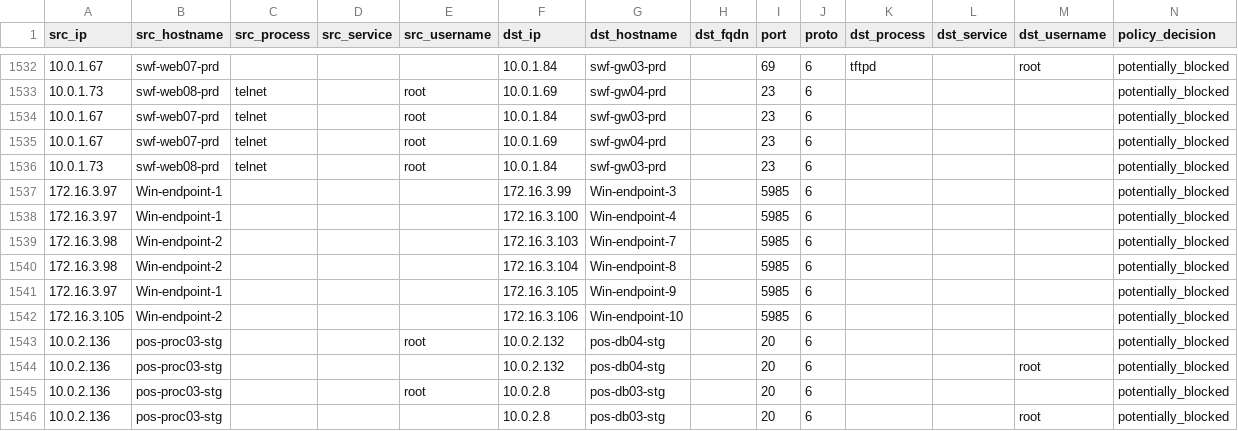
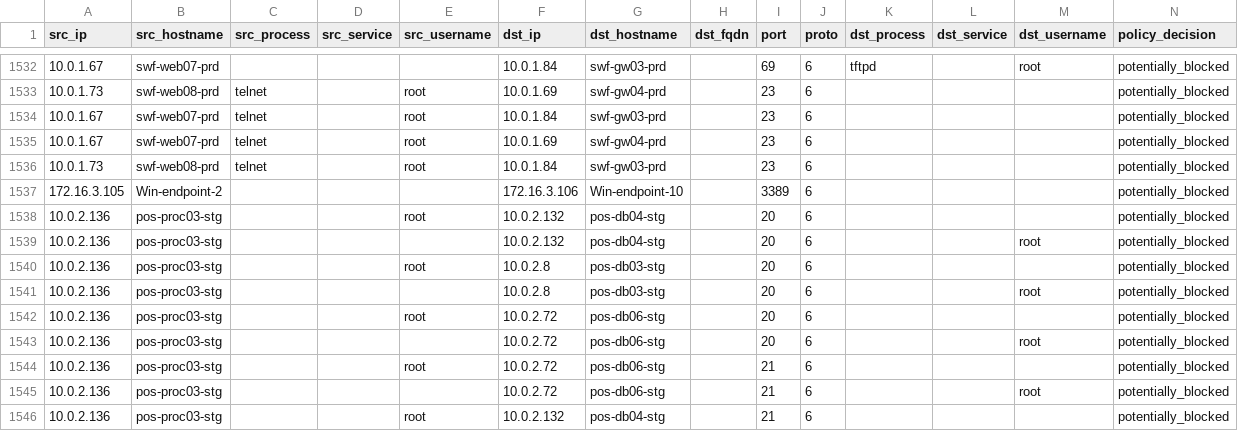
Before and after one commit to tarekau/Tarek-Vensim-Lab, a CSV file: traffic.csv, drawn as a sheet; only a part is shown, gaps mark what is left out; the shorter side is filled out with more unchanged rows.

Commit message:
Add files via upload

```diff
--- a/traffic.csv
+++ b/traffic.csv
@@ -1536,8 +1536,3 @@
 10.0.1.73,swf-web08-prd,telnet,,root,10.0.1.84,swf-gw03-prd,,23,6,,,,potentially_blocked
-172.16.3.97,Win-endpoint-1,,,,172.16.3.99,Win-endpoint-3,,5985,6,,,,potentially_blocked
-172.16.3.97,Win-endpoint-1,,,,172.16.3.100,Win-endpoint-4,,5985,6,,,,potentially_blocked
-172.16.3.98,Win-endpoint-2,,,,172.16.3.103,Win-endpoint-7,,5985,6,,,,potentially_blocked
-172.16.3.98,Win-endpoint-2,,,,172.16.3.104,Win-endpoint-8,,5985,6,,,,potentially_blocked
-172.16.3.97,Win-endpoint-1,,,,172.16.3.105,Win-endpoint-9,,5985,6,,,,potentially_blocked
-172.16.3.105,Win-endpoint-2,,,,172.16.3.106,Win-endpoint-10,,5985,6,,,,potentially_blocked
+172.16.3.105,Win-endpoint-2,,,,172.16.3.106,Win-endpoint-10,,3389,6,,,,potentially_blocked
 10.0.2.136,pos-proc03-stg,,,root,10.0.2.132,pos-db04-stg,,20,6,,,,potentially_blocked
```
